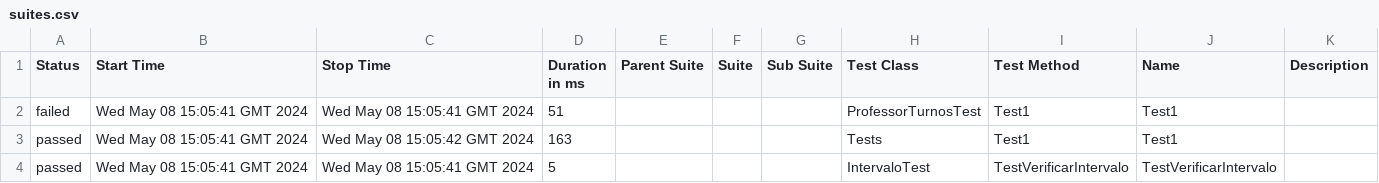
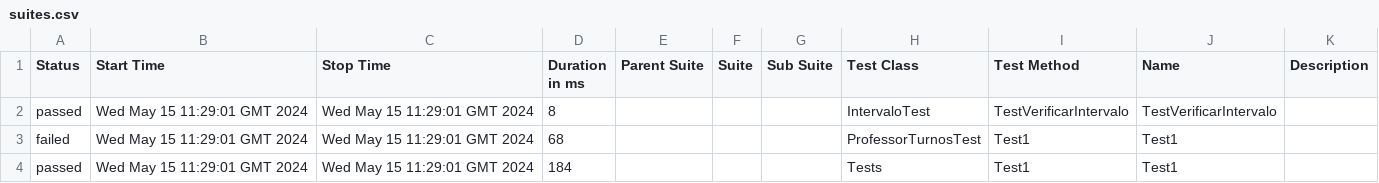
Before and after one commit to ladesa-ro/gerar-horario, a CSV file: b/development/data/suites.csv, drawn as a sheet.

```diff
--- a/b/development/data/suites.csv
+++ b/b/development/data/suites.csv
@@ -1,4 +1,4 @@
 "Status","Start Time","Stop Time","Duration in ms","Parent Suite","Suite","Sub Suite","Test Class","Test Method","Name","Description"
-"failed","Wed May 08 15:05:41 GMT 2024","Wed May 08 15:05:41 GMT 2024","51","","","","ProfessorTurnosTest","Test1","Test1",""
-"passed","Wed May 08 15:05:41 GMT 2024","Wed May 08 15:05:42 GMT 2024","163","","","","Tests","Test1","Test1",""
-"passed","Wed May 08 15:05:41 GMT 2024","Wed May 08 15:05:41 GMT 2024","5","","","","IntervaloTest","TestVerificarIntervalo","TestVerificarIntervalo",""
+"passed","Wed May 15 11:29:01 GMT 2024","Wed May 15 11:29:01 GMT 2024","8","","","","IntervaloTest","TestVerificarIntervalo","TestVerificarIntervalo",""
+"failed","Wed May 15 11:29:01 GMT 2024","Wed May 15 11:29:01 GMT 2024","68","","","","ProfessorTurnosTest","Test1","Test1",""
+"passed","Wed May 15 11:29:01 GMT 2024","Wed May 15 11:29:01 GMT 2024","184","","","","Tests","Test1","Test1",""
```
Also changed, not shown: 30 other files.
